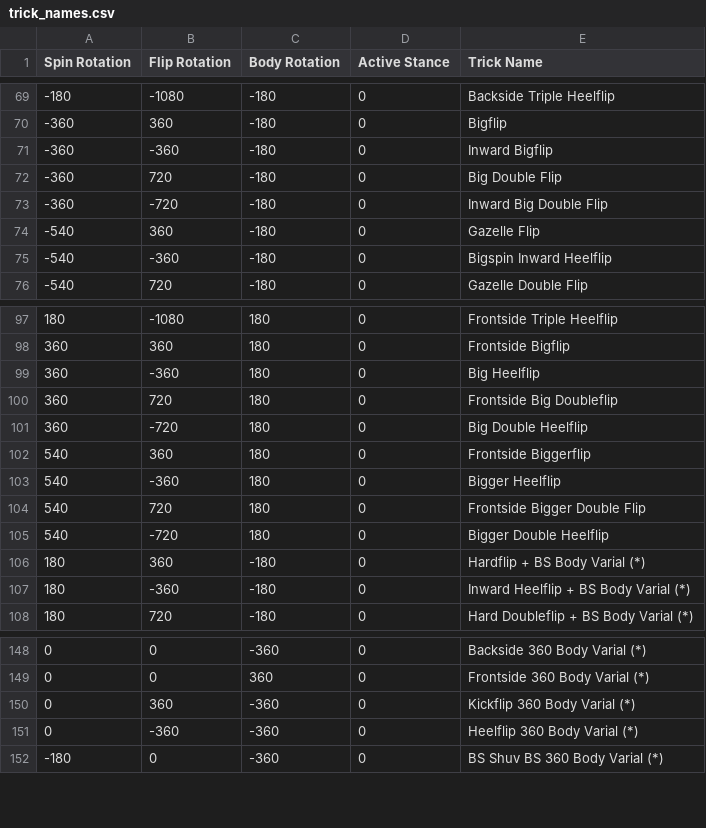
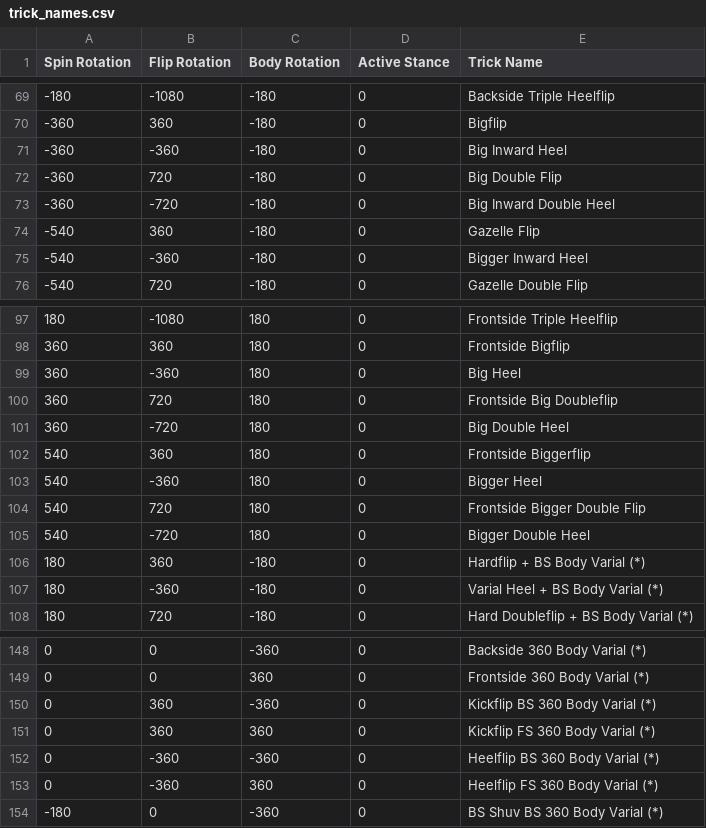
Before and after one commit to NathanReeves/flip-trick-visualizer, a CSV file: trick_names.csv, drawn as a sheet; only a part is shown, gaps mark what is left out; the diff covers the shown part only.

Commit message:
use big heel not heelflip

```diff
--- a/trick_names.csv
+++ b/trick_names.csv
@@ -70,7 +70,7 @@ Spin Rotation,Flip Rotation,Body Rotation,Active Stance,Trick Name
 -360,360,-180,0,Bigflip
--360,-360,-180,0,Inward Bigflip
+-360,-360,-180,0,Big Inward Heel
 -360,720,-180,0,Big Double Flip
--360,-720,-180,0,Inward Big Double Flip
+-360,-720,-180,0,Big Inward Double Heel
 -540,360,-180,0,Gazelle Flip
--540,-360,-180,0,Bigspin Inward Heelflip
+-540,-360,-180,0,Bigger Inward Heel
 -540,720,-180,0,Gazelle Double Flip
@@ -98,11 +98,11 @@ Spin Rotation,Flip Rotation,Body Rotation,Active Stance,Trick Name
 360,360,180,0,Frontside Bigflip
-360,-360,180,0,Big Heelflip
+360,-360,180,0,Big Heel
 360,720,180,0,Frontside Big Doubleflip
-360,-720,180,0,Big Double Heelflip
+360,-720,180,0,Big Double Heel
 540,360,180,0,Frontside Biggerflip
-540,-360,180,0,Bigger Heelflip
+540,-360,180,0,Bigger Heel
 540,720,180,0,Frontside Bigger Double Flip
-540,-720,180,0,Bigger Double Heelflip
+540,-720,180,0,Bigger Double Heel
 180,360,-180,0,Hardflip + BS Body Varial (*)
-180,-360,-180,0,Inward Heelflip + BS Body Varial (*)
+180,-360,-180,0,Varial Heel + BS Body Varial (*)
 180,720,-180,0,Hard Doubleflip + BS Body Varial (*)
@@ -149,4 +149,6 @@ Spin Rotation,Flip Rotation,Body Rotation,Active Stance,Trick Name
 0,0,360,0,Frontside 360 Body Varial (*)
-0,360,-360,0,Kickflip 360 Body Varial (*)
-0,-360,-360,0,Heelflip 360 Body Varial (*)
+0,360,-360,0,Kickflip BS 360 Body Varial (*)
+0,360,360,0,Kickflip FS 360 Body Varial (*)
+0,-360,-360,0,Heelflip BS 360 Body Varial (*)
+0,-360,360,0,Heelflip FS 360 Body Varial (*)
 -180,0,-360,0,BS Shuv BS 360 Body Varial (*)
```
Also changed, not shown: 1 edited cell elsewhere in this file.
